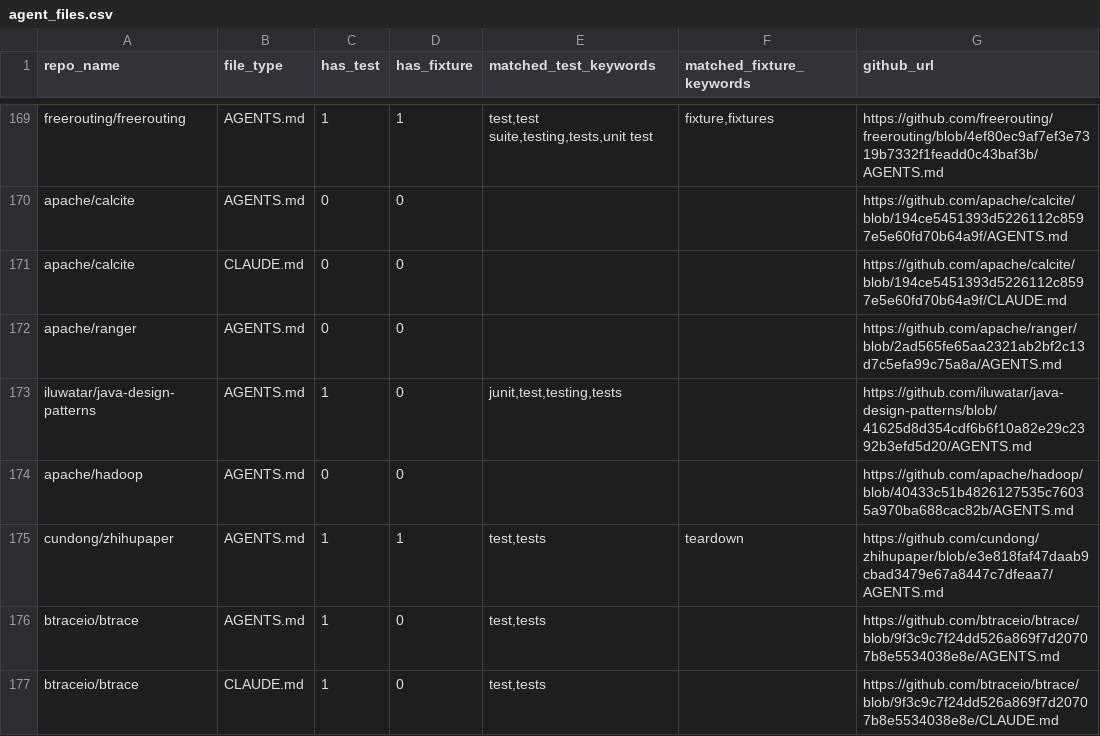
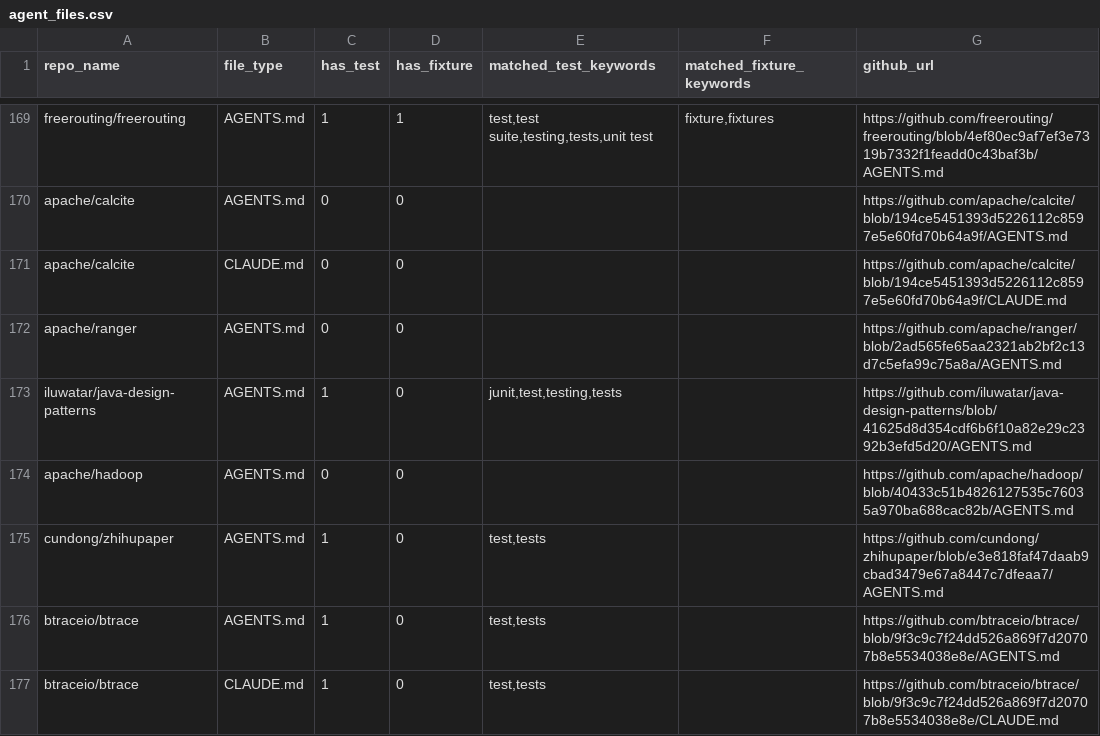
Before and after one commit to joaofix/fixturedb, a CSV file: rq5-agent-files/agent_files.csv, drawn as a sheet; only a part is shown, gaps mark what is left out; the diff covers the shown part only.

```diff
--- a/rq5-agent-files/agent_files.csv
+++ b/rq5-agent-files/agent_files.csv
@@ -174,3 +174,3 @@ iluwatar/java-design-patterns,AGENTS.md,1,0,"junit,test,testing,tests",,https://
 apache/hadoop,AGENTS.md,0,0,,,https://github.com/apache/hadoop/blob/40433c51b4826127535c76035a970ba688cac82b/AGENTS.md
-cundong/zhihupaper,AGENTS.md,1,1,"test,tests",teardown,https://github.com/cundong/zhihupaper/blob/e3e818faf47daab9cbad3479e67a8447c7dfeaa7/AGENTS.md
+cundong/zhihupaper,AGENTS.md,1,0,"test,tests",,https://github.com/cundong/zhihupaper/blob/e3e818faf47daab9cbad3479e67a8447c7dfeaa7/AGENTS.md
 btraceio/btrace,AGENTS.md,1,0,"test,tests",,https://github.com/btraceio/btrace/blob/9f3c9c7f24dd526a869f7d20707b8e5534038e8e/AGENTS.md
```
Also changed, not shown: 189 edited cells elsewhere in this file, 8 other files.
